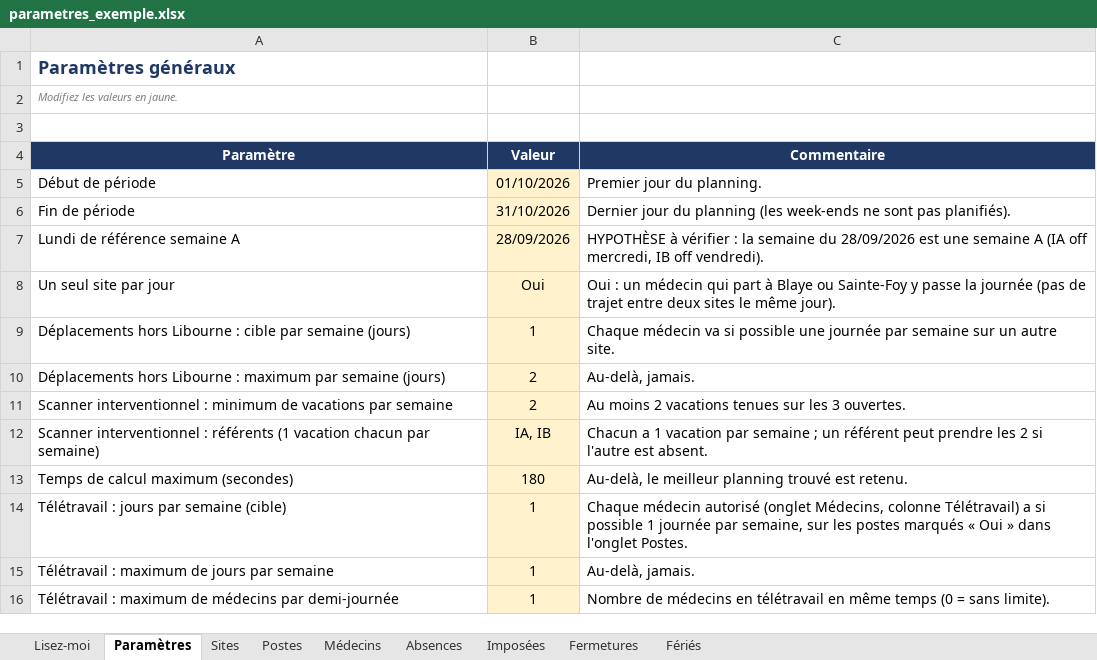
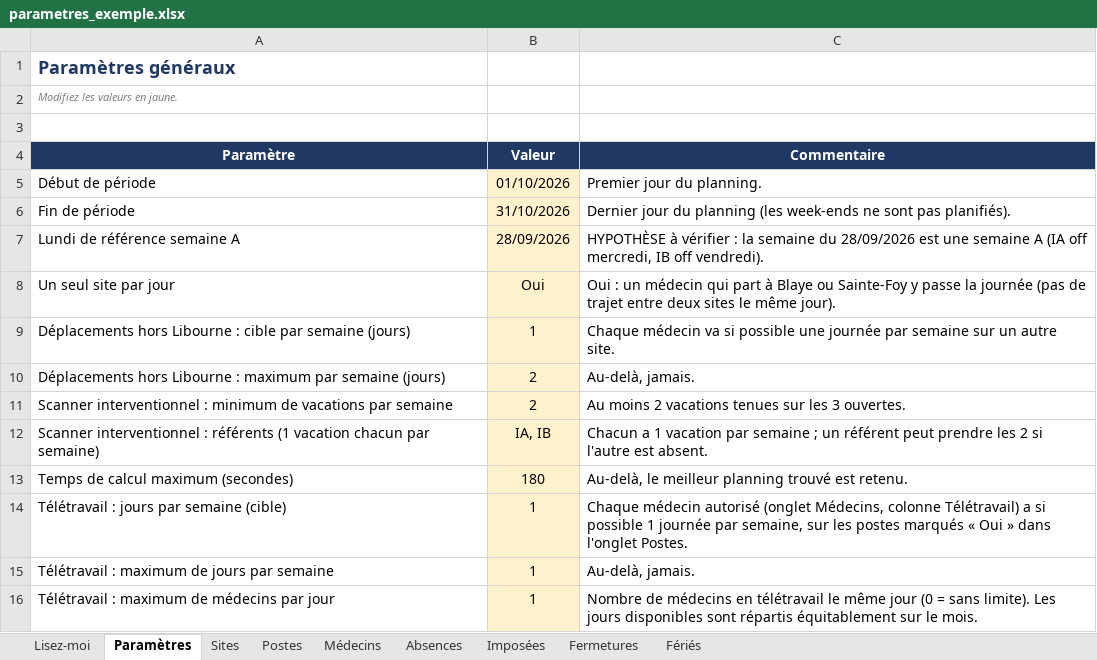
Before and after one commit to Radiolibourne/planning, an Excel workbook: exemple/parametres_exemple.xlsx, sheet Paramètres, drawn as a sheet; values as stored, in another font and other column widths than the file's, no borders; the diff names each change by its address in the sheet, - before the commit and + after, or states it on an @@ line.

```diff
--- a/exemple/parametres_exemple.xlsx (sheet Paramètres)
+++ b/exemple/parametres_exemple.xlsx (sheet Paramètres)
-A16 (Paramètre): …médecins par demi-journée
+A16 (Paramètre): …médecins par jour
-C16 (Commentaire): …en télétravail en même temps (0 = sans limite).
+C16 (Commentaire): …en télétravail le même jour (0 = sans limite). Les jours disponibles sont répartis équitablement sur le mois.
```
Also changed, not shown: 7 other files.
